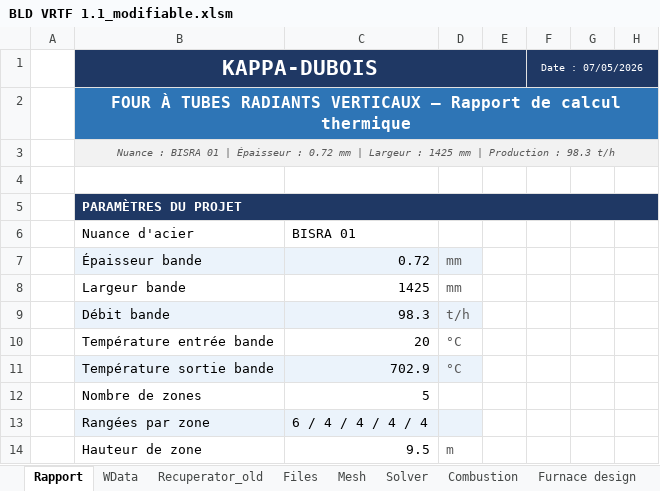
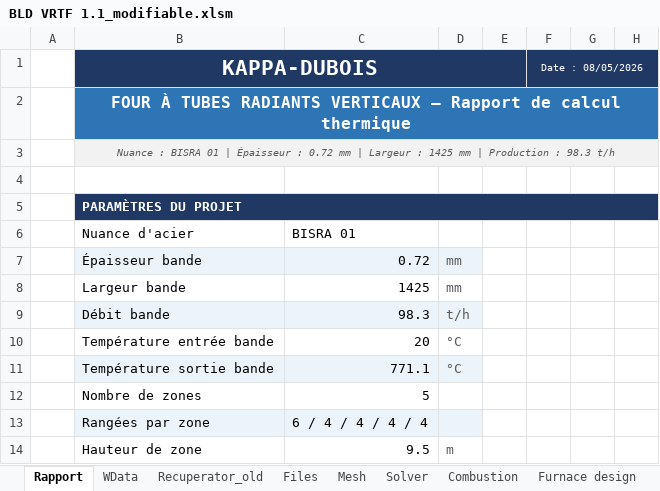
Before and after one commit to duboyfoot/vrtf, an Excel workbook: BLD VRTF 1.1_modifiable.xlsm, sheet Rapport, drawn as a sheet; only a part is shown; values as stored, in another font and other column widths than the file's, no borders; the diff covers the shown part only; the diff names each change by its address in the sheet, - before the commit and + after, or states it on an @@ line.

```diff
--- a/BLD VRTF 1.1_modifiable.xlsm (sheet Rapport)
+++ b/BLD VRTF 1.1_modifiable.xlsm (sheet Rapport)
-F1: Date : 07/05/2026
+F1: Date : 08/05/2026
-C11: 702.9
+C11: 771.1
```
Also changed, not shown: 7 added rows, 7 removed rows and 7 edited cells elsewhere in this sheet, sheet Results, sheet Furnace design, sheet Mesh, sheet ResultsHEAT, 1 other file.
